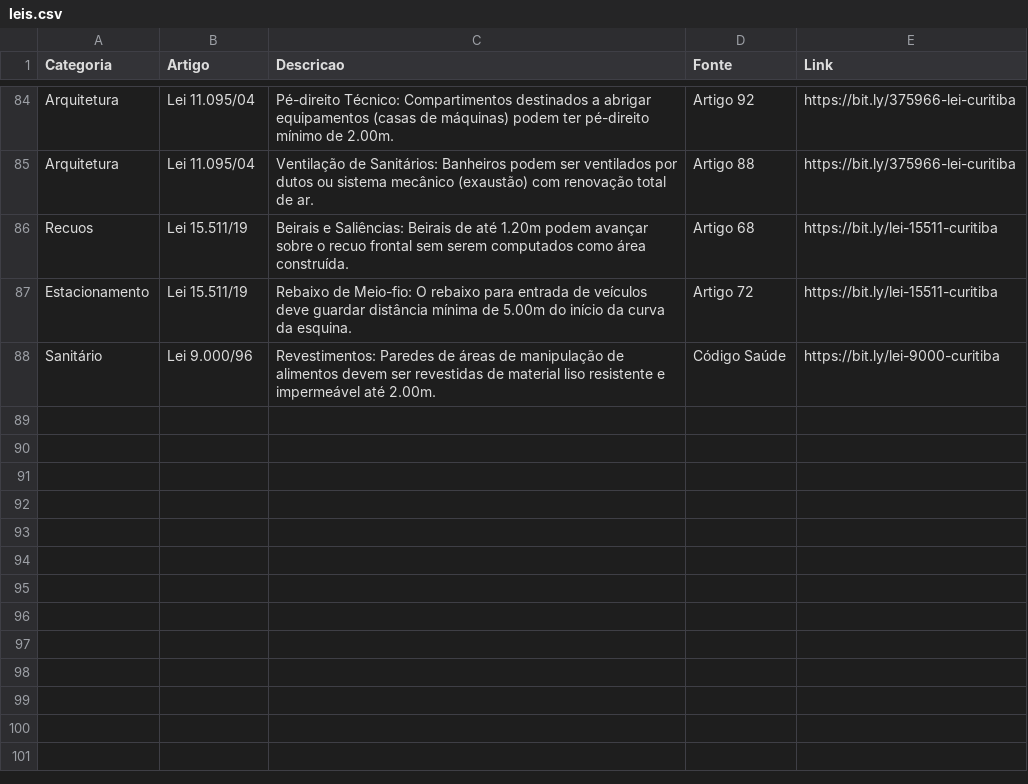
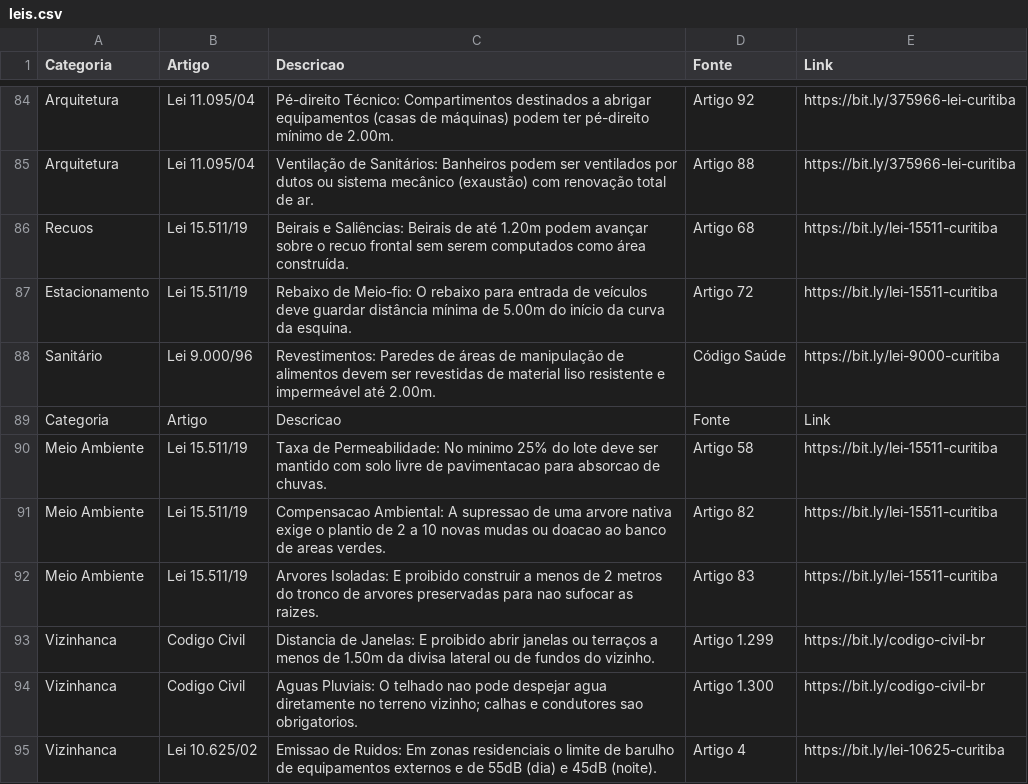
Before and after one commit to brunamidialand/Urbe, a CSV file: leis.csv, drawn as a sheet; only a part is shown, gaps mark what is left out.

Commit message:
Update leis.csv

```diff
--- a/leis.csv
+++ b/leis.csv
@@ -88 +88,8 @@ Estacionamento,Lei 15.511/19,Rebaixo de Meio-fio: O rebaixo para entrada de veí
 Sanitário,Lei 9.000/96,Revestimentos: Paredes de áreas de manipulação de alimentos devem ser revestidas de material liso resistente e impermeável até 2.00m.,Código Saúde,https://bit.ly/lei-9000-curitiba
+Categoria,Artigo,Descricao,Fonte,Link
+Meio Ambiente,Lei 15.511/19,Taxa de Permeabilidade: No minimo 25% do lote deve ser mantido com solo livre de pavimentacao para absorcao de chuvas.,Artigo 58,https://bit.ly/lei-15511-curitiba
+Meio Ambiente,Lei 15.511/19,Compensacao Ambiental: A supressao de uma arvore nativa exige o plantio de 2 a 10 novas mudas ou doacao ao banco de areas verdes.,Artigo 82,https://bit.ly/lei-15511-curitiba
+Meio Ambiente,Lei 15.511/19,Arvores Isoladas: E proibido construir a menos de 2 metros do tronco de arvores preservadas para nao sufocar as raizes.,Artigo 83,https://bit.ly/lei-15511-curitiba
+Vizinhanca,Codigo Civil,Distancia de Janelas: E proibido abrir janelas ou terraços a menos de 1.50m da divisa lateral ou de fundos do vizinho.,Artigo 1.299,https://bit.ly/codigo-civil-br
+Vizinhanca,Codigo Civil,Aguas Pluviais: O telhado nao pode despejar agua diretamente no terreno vizinho; calhas e condutores sao obrigatorios.,Artigo 1.300,https://bit.ly/codigo-civil-br
+Vizinhanca,Lei 10.625/02,Emissao de Ruidos: Em zonas residenciais o limite de barulho de equipamentos externos e de 55dB (dia) e 45dB (noite).,Artigo 4,https://bit.ly/lei-10625-curitiba
```
